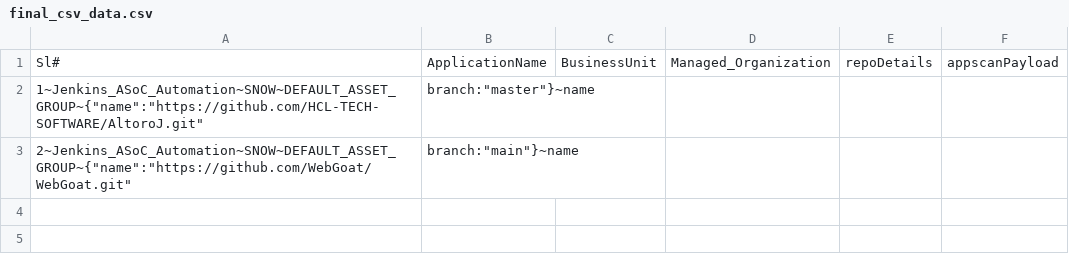
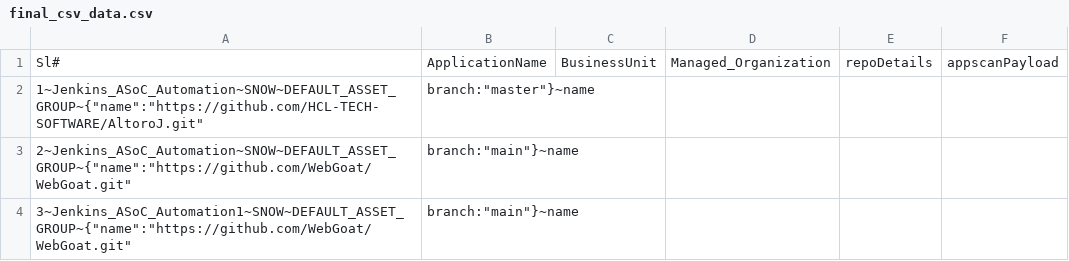
Before and after one commit to ParimalSAgarkhed/CustomerUseCase, a CSV file: final_csv_data.csv, drawn as a sheet; the diff names each change by its address in the sheet, - before the commit and + after, or states it on an @@ line.

Commit message:
Update final_csv_data.csv

```diff
--- a/final_csv_data.csv
+++ b/final_csv_data.csv
+row 4: 3~Jenkins_ASoC_Automation1~SNOW~DEFAULT_ASSET_GROUP~{"name":"https://github.com/WebGoat/WebGoat.git" | branch:"main"}~name
```
